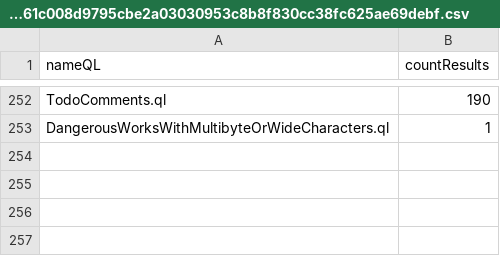
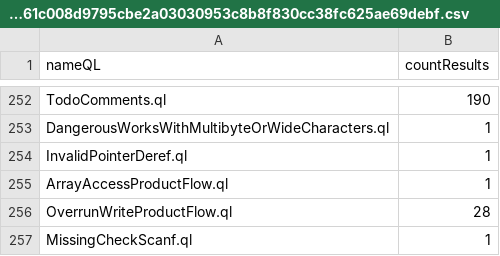
Before and after one commit to gergimentr/alldb, a CSV file: results/fffa07e711ecbe3bdd7f6b32ad2e65586fcf0fc70d83fc294a88aa839a1e5be8e6a2f9467e600fc61c008d9795cbe2a03030953c8b8f830cc38fc625ae69debf.csv, drawn as a sheet; only a part is shown, gaps mark what is left out; the diff names each change by its address in the sheet, - before the commit and + after, or states it on an @@ line.

Commit message:
result works

```diff
--- a/results/fffa07e711ecbe3bdd7f6b32ad2e65586fcf0fc70d83fc294a88aa839a1e5be8e6a2f9467e600fc61c008d9795cbe2a03030953c8b8f830cc38fc625ae69debf.csv
+++ b/results/fffa07e711ecbe3bdd7f6b32ad2e65586fcf0fc70d83fc294a88aa839a1e5be8e6a2f9467e600fc61c008d9795cbe2a03030953c8b8f830cc38fc625ae69debf.csv
+row 254: InvalidPointerDeref.ql | 1
+row 255: ArrayAccessProductFlow.ql | 1
+row 256: OverrunWriteProductFlow.ql | 28
+row 257: MissingCheckScanf.ql | 1
```
Also changed, not shown: results/25d4a3cb8ac995c796cf16950532cdef4648306367d8443e901c20f57be35094cd028227d9f39da89a792014ebcac22762e62625ac0d8fed44f8de6714d18735.csv, results/4d096034a082db2e4a18775f17e5216920f00d1b0faabb7a05cf09c0f58409364b50ede4d8fea2dcac978321c6a84fffddcc81702253aa90e796ec0e64dc1245.csv, 3 other files.
